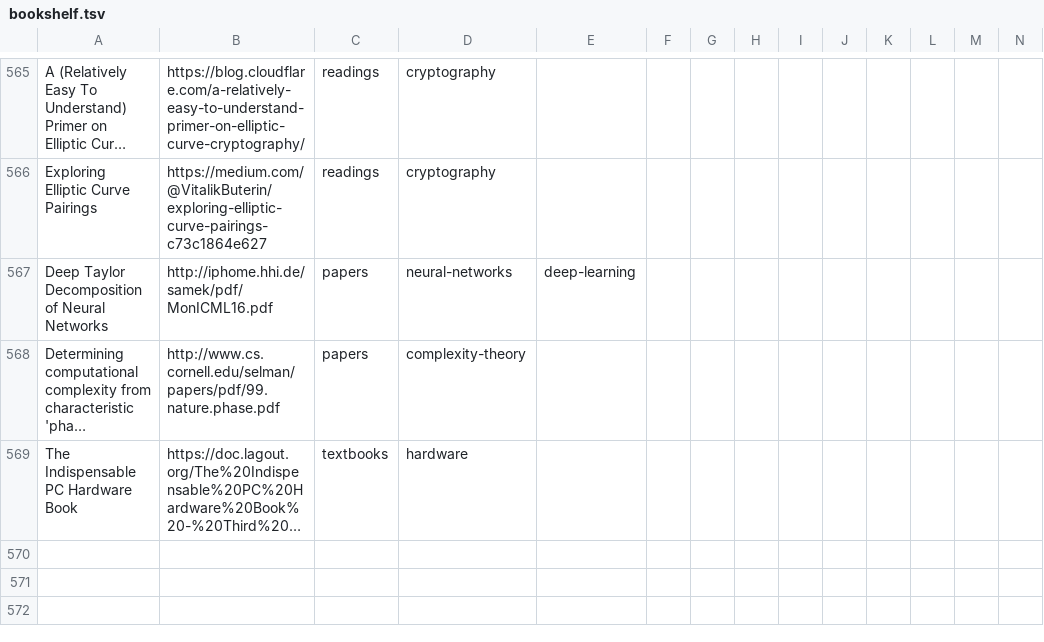
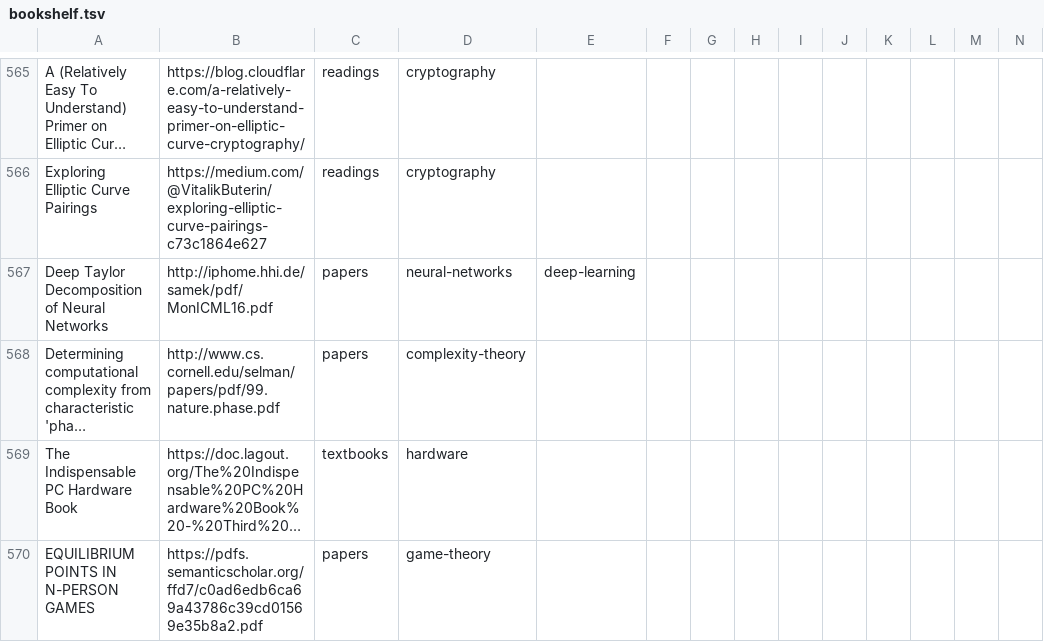
Before and after one commit to marcofavorito/my-bookshelf, a TSV file: bookshelf.tsv, drawn as a sheet; only a part is shown, gaps mark what is left out; long unchanged cells end in …; rows hold the shown columns only; the diff names each change by its address in the sheet, - before the commit and + after, or states it on an @@ line.

Commit message:
Nash's paper on equilibrium

```diff
--- a/bookshelf.tsv
+++ b/bookshelf.tsv
+row 570: EQUILIBRIUM POINTS IN N-PERSON GAMES | https://pdfs.semanticscholar.org/ffd7/c0ad6edb6ca69a43786c39cd01569e35b8a2.pdf | papers | game-theory
```
